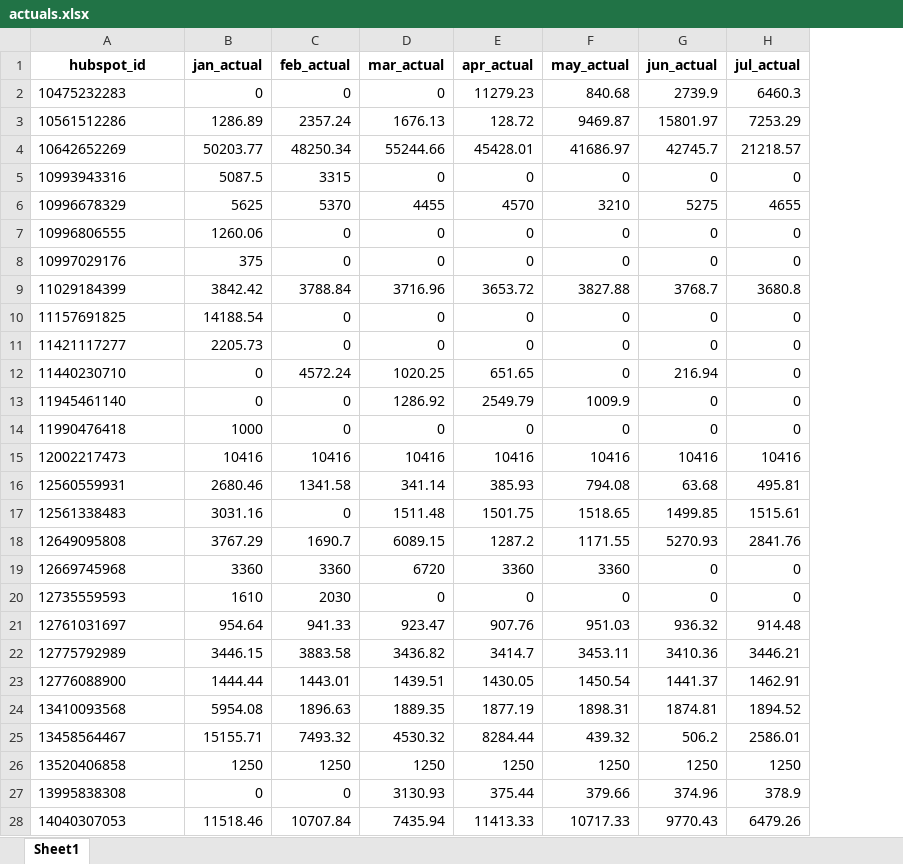
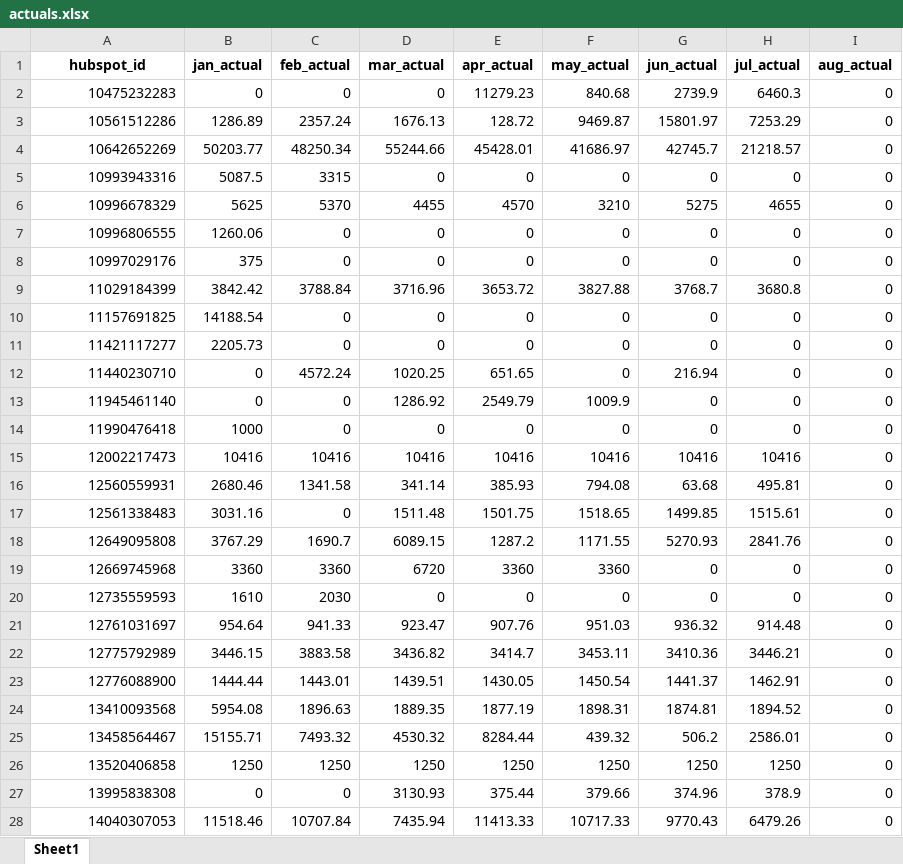
Before and after one commit to geetakrishnab360/rev-forecasting, an Excel workbook: data/actuals.xlsx, sheet Sheet1, drawn as a sheet; only a part is shown; values as stored, in another font and other column widths than the file's, no borders; the diff covers the shown part only; the diff names each change by its address in the sheet, - before the commit and + after, or states it on an @@ line.

```diff
--- a/data/actuals.xlsx (sheet Sheet1)
+++ b/data/actuals.xlsx (sheet Sheet1)
+column I (aug_actual), rows 2-28: all 0
-A2:A28 alignment: left
+A2:A28 alignment: right
```
Also changed, not shown: 20 added rows, 1 removed row and cell formats elsewhere in this sheet, 13 other files.
